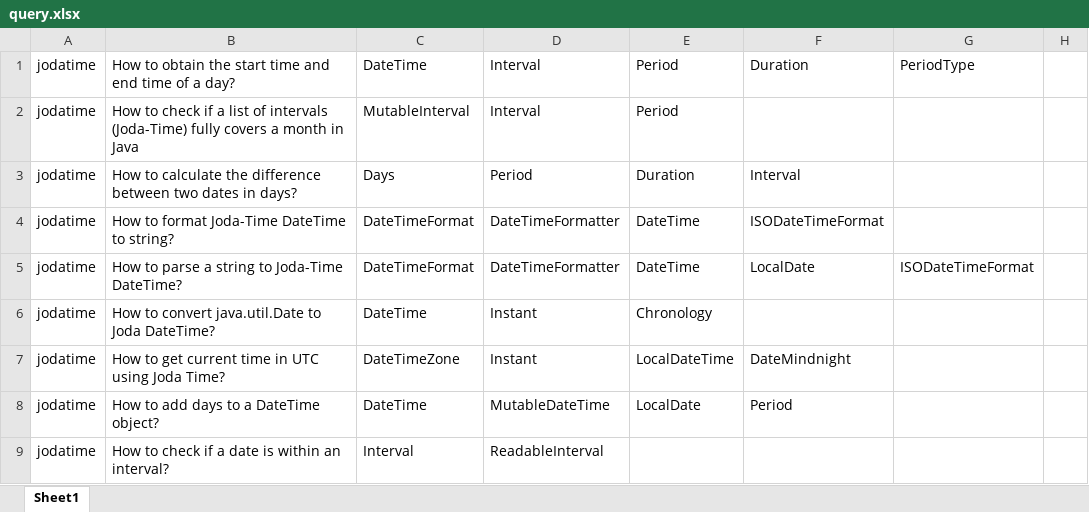
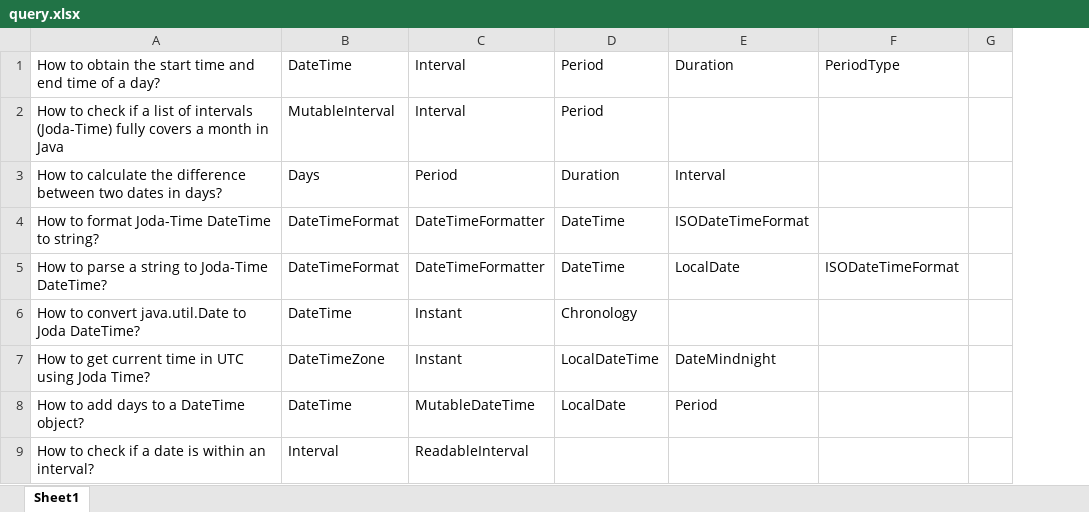
Before and after one commit to AAAAGAO/2026-LAMIC, an Excel workbook: application/query.xlsx, sheet Sheet1, drawn as a sheet; only a part is shown; values as stored, in another font and other column widths than the file's, no borders; the diff names each change by its address in the sheet, - before the commit and + after, or states it on an @@ line.

```diff
--- a/application/query.xlsx (sheet Sheet1)
+++ b/application/query.xlsx (sheet Sheet1)
-column A, rows 1-9: all jodatime
```
Also changed, not shown: 21 other files.
